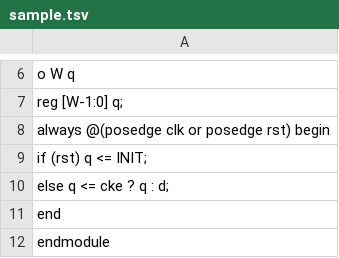
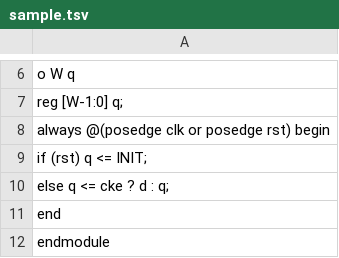
Before and after one commit to hhonda68/handy-eda-utils, a TSV file: verilog-utils/tsv2v/sample.tsv, drawn as a sheet; only a part is shown, gaps mark what is left out.

Commit message:
fix typo

```diff
--- a/verilog-utils/tsv2v/sample.tsv
+++ b/verilog-utils/tsv2v/sample.tsv
@@ -9,3 +9,3 @@ always @(posedge clk or posedge rst) begin
   if (rst)  q <= INIT;
-  else      q <= cke ? q : d;
+  else      q <= cke ? d : q;
 end
```
